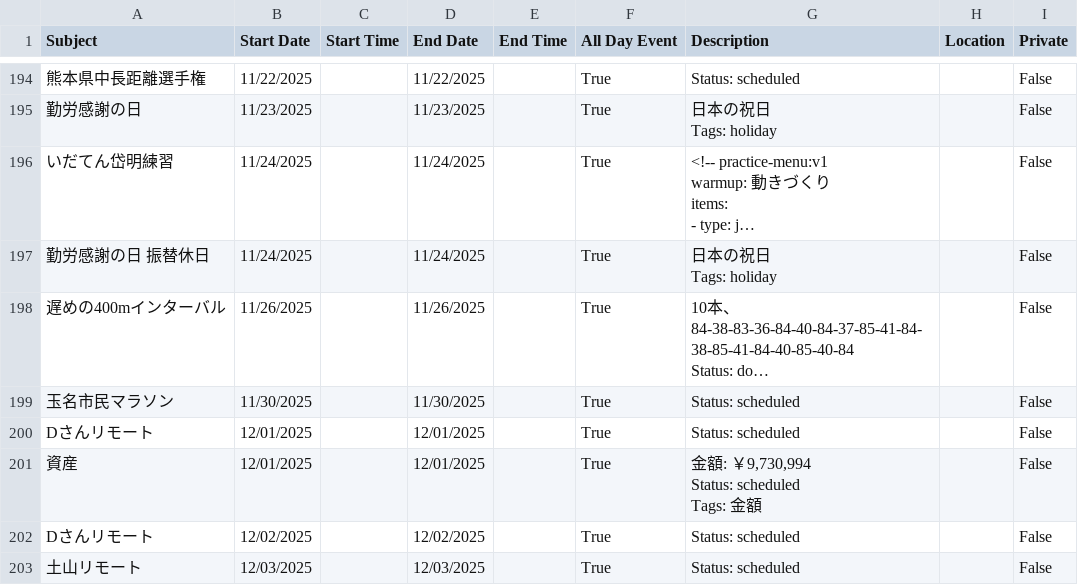
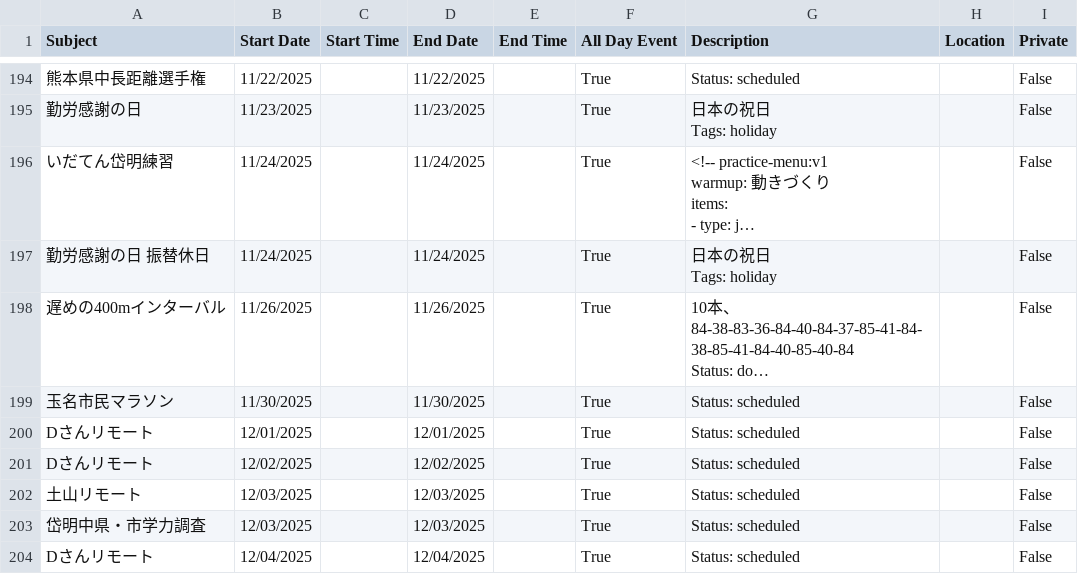
Before and after one commit to tatsuki-github/INBOX, a CSV file: out/2025/google.csv, drawn as a sheet; only a part is shown, gaps mark what is left out; the shorter side is filled out with more unchanged rows; long unchanged cells end in …; ↵ is a line break in a cell; the diff names each change by its address in the sheet, - before the commit and + after, or states it on an @@ line.

```diff
--- a/out/2025/google.csv
+++ b/out/2025/google.csv
-row 201: 資産 | 12/01/2025 |  | 12/01/2025 |  | True | 金額: ￥9,730,994 ↵ Status: scheduled ↵ Tags: 金額 |  | False
```
Also changed, not shown: out/2025/notion.csv, out/2025/source.csv, 45 other files.
